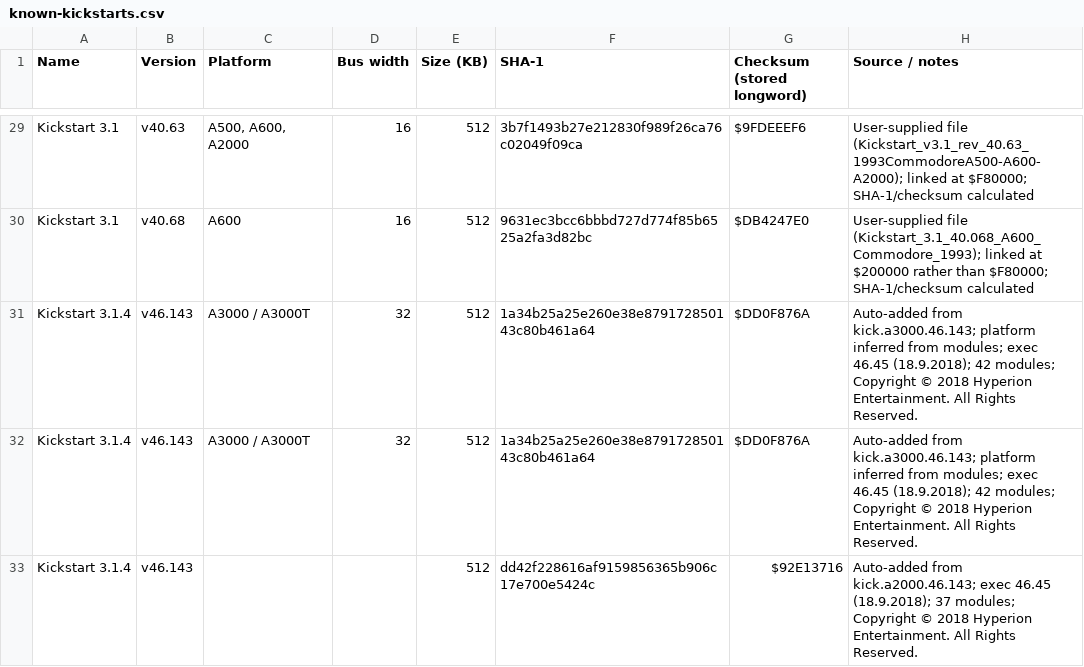
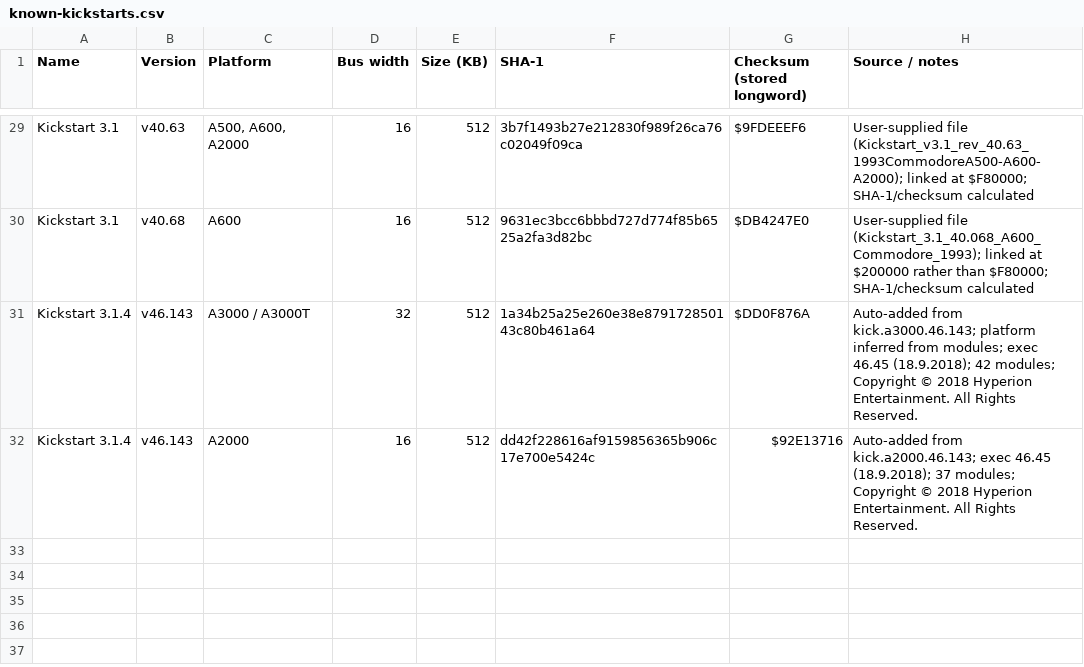
Before and after one commit to thepillock/kicktart, a CSV file: known-kickstarts.csv, drawn as a sheet; only a part is shown, gaps mark what is left out.

Commit message:
Update known-kickstarts.csv

```diff
--- a/known-kickstarts.csv
+++ b/known-kickstarts.csv
@@ -31,3 +31,2 @@ Kickstart 3.1,v40.68,A600,16,512,9631ec3bcc6bbbd727d774f85b6525a2fa3d82bc,$DB424
 Kickstart 3.1.4,v46.143,A3000 / A3000T,32,512,1a34b25a25e260e38e879172850143c80b461a64,$DD0F876A,Auto-added from kick.a3000.46.143; platform inferred from modules; exec 46.45 (18.9.2018); 42 modules; Copyright © 2018 Hyperion Entertainment. All Rights Reserved.
-Kickstart 3.1.4,v46.143,A3000 / A3000T,32,512,1a34b25a25e260e38e879172850143c80b461a64,$DD0F876A,Auto-added from kick.a3000.46.143; platform inferred from modules; exec 46.45 (18.9.2018); 42 modules; Copyright © 2018 Hyperion Entertainment. All Rights Reserved.
-Kickstart 3.1.4,v46.143,,,512,dd42f228616af9159856365b906c17e700e5424c,$92E13716,Auto-added from kick.a2000.46.143; exec 46.45 (18.9.2018); 37 modules; Copyright © 2018 Hyperion Entertainment. All Rights Reserved.
+Kickstart 3.1.4,v46.143,A2000,16,512,dd42f228616af9159856365b906c17e700e5424c,$92E13716,Auto-added from kick.a2000.46.143; exec 46.45 (18.9.2018); 37 modules; Copyright © 2018 Hyperion Entertainment. All Rights Reserved.
```
